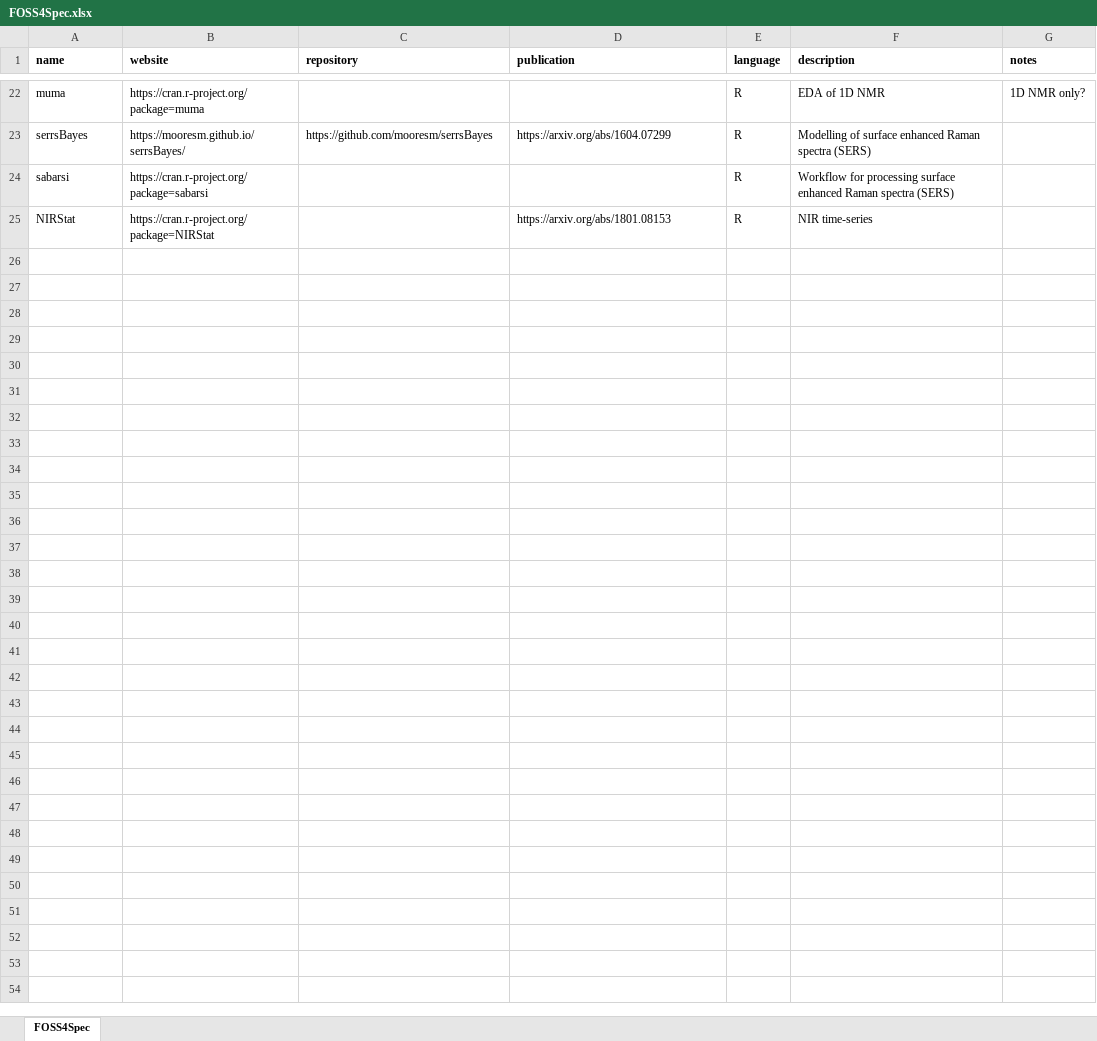
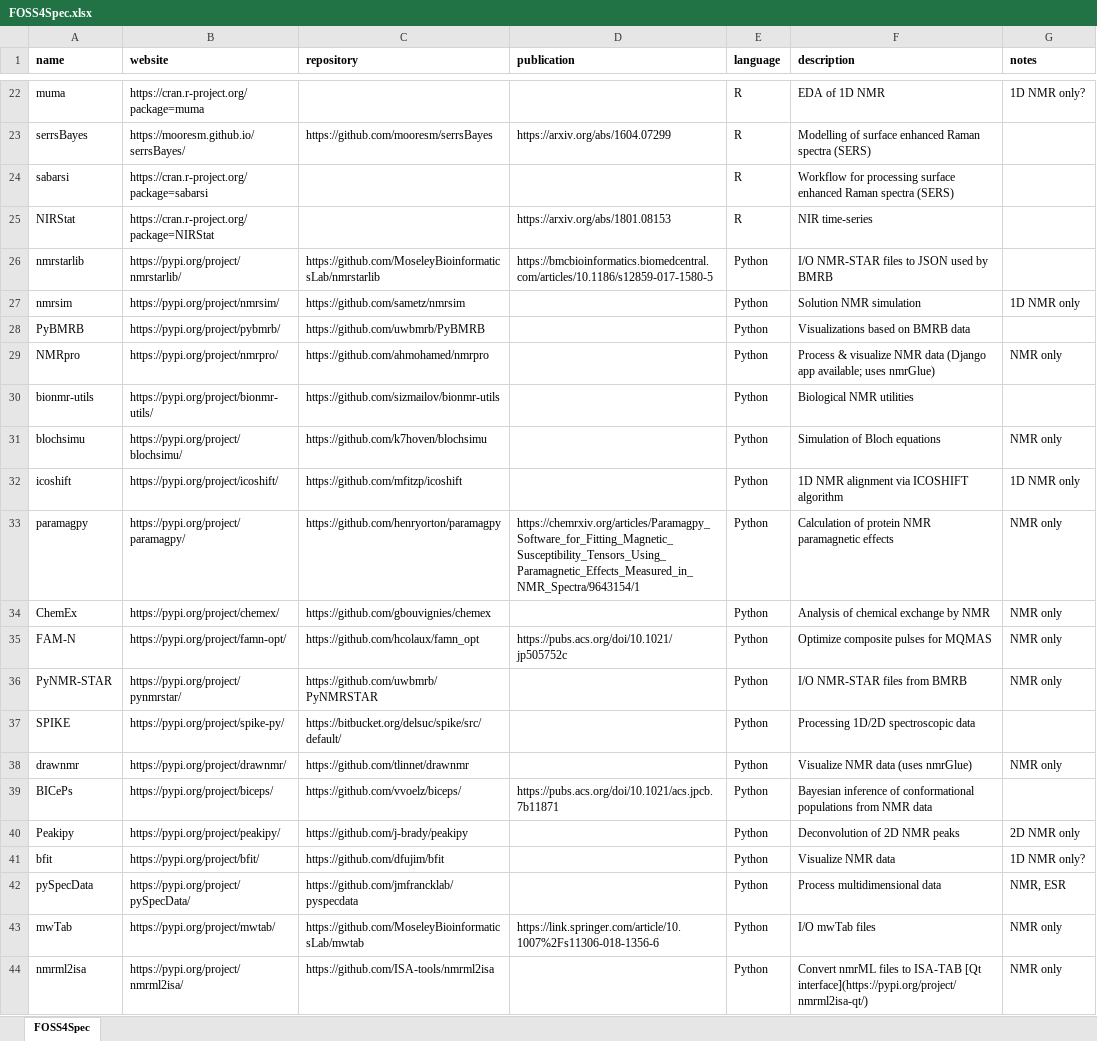
Before and after one commit to bryanhanson/FOSS4Spectroscopy, an Excel workbook: FOSS4Spec.xlsx, sheet FOSS4Spec, drawn as a sheet; only a part is shown, gaps mark what is left out; values as stored, in another font and other column widths than the file's, no borders; the diff covers the shown part only; the diff names each change by its address in the sheet, - before the commit and + after, or states it on an @@ line.

Commit message:
PyPi NMR entries added, polishing

```diff
--- a/FOSS4Spec.xlsx (sheet FOSS4Spec)
+++ b/FOSS4Spec.xlsx (sheet FOSS4Spec)
+row 26: nmrstarlib | https://pypi.org/project/nmrstarlib/ | https://github.com/MoseleyBioinformaticsLab/nmrstarlib | https://bmcbioinformatics.biomedcentral.com/articles/10.1186/s12859-017-1580-5 | Python | I/O NMR-STAR files to JSON used by BMRB
+row 27: nmrsim | https://pypi.org/project/nmrsim/ | https://github.com/sametz/nmrsim |  | Python | Solution NMR simulation | 1D NMR only
+row 28: PyBMRB | https://pypi.org/project/pybmrb/ | https://github.com/uwbmrb/PyBMRB |  | Python | Visualizations based on BMRB data
+row 29: NMRpro | https://pypi.org/project/nmrpro/ | https://github.com/ahmohamed/nmrpro |  | Python | Process & visualize NMR data (Django app available; uses nmrGlue) | NMR only
+row 30: bionmr-utils | https://pypi.org/project/bionmr-utils/ | https://github.com/sizmailov/bionmr-utils |  | Python | Biological NMR utilities
+row 31: blochsimu | https://pypi.org/project/blochsimu/ | https://github.com/k7hoven/blochsimu |  | Python | Simulation of Bloch equations | NMR only
+row 32: icoshift | https://pypi.org/project/icoshift/ | https://github.com/mfitzp/icoshift |  | Python | 1D NMR alignment via ICOSHIFT algorithm | 1D NMR only
+row 33: paramagpy | https://pypi.org/project/paramagpy/ | https://github.com/henryorton/paramagpy | https://chemrxiv.org/articles/Paramagpy_Software_for_Fitting_Magnetic_Susceptibility_Tensors_Using_Paramagnetic_Effects_Measured_in_NMR_Spectra/9643154/1 | Python | Calculation of protein NMR paramagnetic effects | NMR only
+row 34: ChemEx | https://pypi.org/project/chemex/ | https://github.com/gbouvignies/chemex |  | Python | Analysis of chemical exchange by NMR | NMR only
+row 35: FAM-N | https://pypi.org/project/famn-opt/ | https://github.com/hcolaux/famn_opt | https://pubs.acs.org/doi/10.1021/jp505752c | Python | Optimize composite pulses for MQMAS | NMR only
+row 36: PyNMR-STAR | https://pypi.org/project/pynmrstar/ | https://github.com/uwbmrb/PyNMRSTAR |  | Python | I/O NMR-STAR files from BMRB | NMR only
+row 37: SPIKE | https://pypi.org/project/spike-py/ | https://bitbucket.org/delsuc/spike/src/default/ |  | Python | Processing 1D/2D spectroscopic data
+row 38: drawnmr | https://pypi.org/project/drawnmr/ | https://github.com/tlinnet/drawnmr |  | Python | Visualize NMR data (uses nmrGlue) | NMR only
+row 39: BICePs | https://pypi.org/project/biceps/ | https://github.com/vvoelz/biceps/ | https://pubs.acs.org/doi/10.1021/acs.jpcb.7b11871 | Python | Bayesian inference of conformational populations from NMR data
+row 40: Peakipy | https://pypi.org/project/peakipy/ | https://github.com/j-brady/peakipy |  | Python | Deconvolution of 2D NMR peaks | 2D NMR only
+row 41: bfit | https://pypi.org/project/bfit/ | https://github.com/dfujim/bfit |  | Python | Visualize NMR data | 1D NMR only?
+row 42: pySpecData | https://pypi.org/project/pySpecData/ | https://github.com/jmfrancklab/pyspecdata |  | Python | Process multidimensional data | NMR, ESR
+row 43: mwTab | https://pypi.org/project/mwtab/ | https://github.com/MoseleyBioinformaticsLab/mwtab | https://link.springer.com/article/10.1007%2Fs11306-018-1356-6 | Python | I/O mwTab files | NMR only
+row 44: nmrml2isa | https://pypi.org/project/nmrml2isa/ | https://github.com/ISA-tools/nmrml2isa |  | Python | Convert nmrML files to ISA-TAB [Qt interface](https://pypi.org/project/nmrml2isa-qt/) | NMR only
```
Also changed, not shown: 4 edited cells elsewhere in this sheet, 5 other files.
